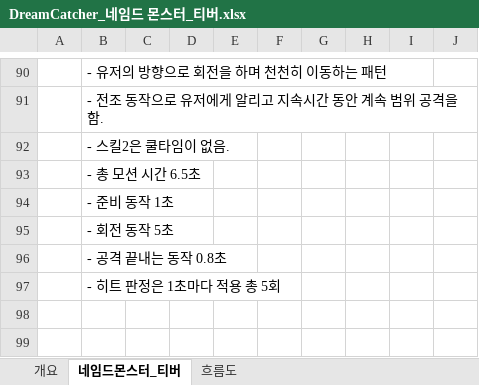
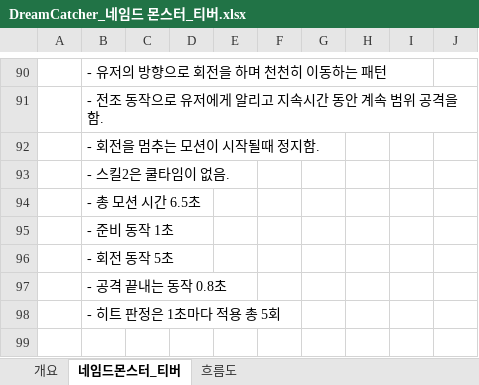
Before and after one commit to lalyns/MondayClass, an Excel workbook: Document/시스템 기획서/몬스터/DreamCatcher_네임드 몬스터_티버.xlsx, sheet 네임드몬스터_티버, drawn as a sheet; only a part is shown, gaps mark what is left out; the shorter side is filled out with more unchanged rows; values as stored, in another font and other column widths than the file's, no borders; charts and pictures not drawn; the diff names each change by its address in the sheet, - before the commit and + after, or states it on an @@ line.

```diff
--- a/Document/시스템 기획서/몬스터/DreamCatcher_네임드 몬스터_티버.xlsx (sheet 네임드몬스터_티버)
+++ b/Document/시스템 기획서/몬스터/DreamCatcher_네임드 몬스터_티버.xlsx (sheet 네임드몬스터_티버)
+row 92:  | - 회전을 멈추는 모션이 시작될때 정지함.
```
Also changed, not shown: charts or pictures, Document/밸런스 테스트 문서.xlsx, Document/시스템 기획서/몬스터/DreamCatcher_레드 헷.xlsx, 7 other files.
